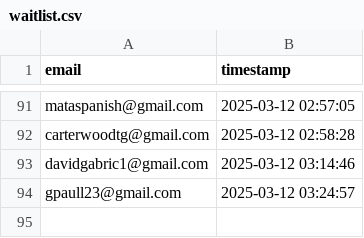
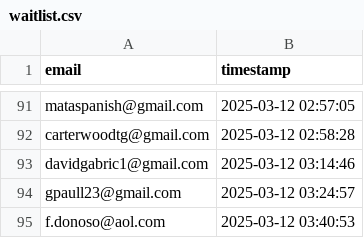
Before and after one commit to drinkitza/drinkitza, a CSV file: emails/waitlist.csv, drawn as a sheet; only a part is shown, gaps mark what is left out.

Commit message:
Add email: f.donoso@aol.com

```diff
--- a/emails/waitlist.csv
+++ b/emails/waitlist.csv
@@ -94 +94,2 @@ davidgabric1@gmail.com,2025-03-12 03:14:46
 gpaull23@gmail.com,2025-03-12 03:24:57
+f.donoso@aol.com,2025-03-12 03:40:53
```
